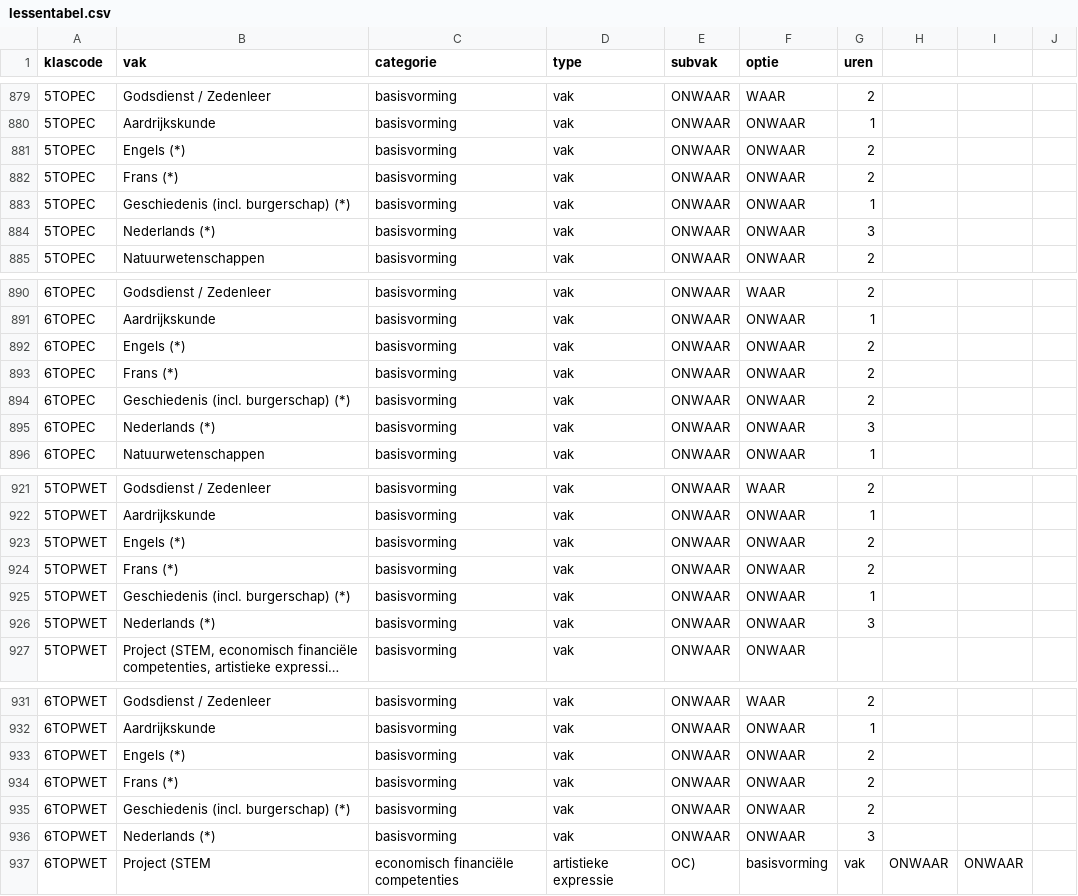
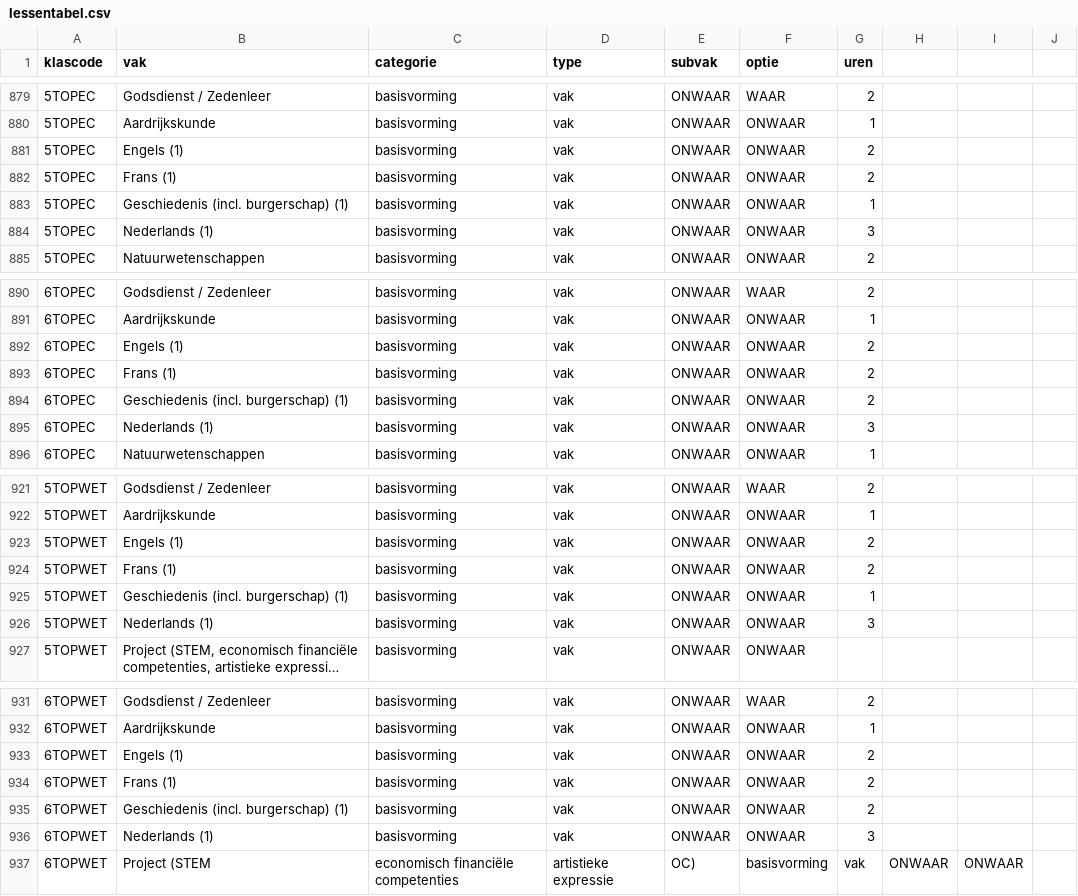
Before and after one commit to GOcampusRedingenhof/aanbod, a CSV file: data/lessentabel.csv, drawn as a sheet; only a part is shown, gaps mark what is left out; long unchanged cells end in …; the diff covers the shown part only; the diff names each change by its address in the sheet, - before the commit and + after, or states it on an @@ line.

Commit message:
Update lessentabel.csv

```diff
--- a/data/lessentabel.csv
+++ b/data/lessentabel.csv
-B881 (vak): Engels (*)
+B881 (vak): Engels (1)
-B882 (vak): Frans (*)
+B882 (vak): Frans (1)
-B883 (vak): Geschiedenis (incl. burgerschap) (*)
+B883 (vak): Geschiedenis (incl. burgerschap) (1)
-B884 (vak): Nederlands (*)
+B884 (vak): Nederlands (1)
-B892 (vak): Engels (*)
+B892 (vak): Engels (1)
-B893 (vak): Frans (*)
+B893 (vak): Frans (1)
-B894 (vak): Geschiedenis (incl. burgerschap) (*)
+B894 (vak): Geschiedenis (incl. burgerschap) (1)
-B895 (vak): Nederlands (*)
+B895 (vak): Nederlands (1)
-B923 (vak): Engels (*)
+B923 (vak): Engels (1)
-B924 (vak): Frans (*)
+B924 (vak): Frans (1)
-B925 (vak): Geschiedenis (incl. burgerschap) (*)
+B925 (vak): Geschiedenis (incl. burgerschap) (1)
-B926 (vak): Nederlands (*)
+B926 (vak): Nederlands (1)
-B933 (vak): Engels (*)
+B933 (vak): Engels (1)
-B934 (vak): Frans (*)
+B934 (vak): Frans (1)
-B935 (vak): Geschiedenis (incl. burgerschap) (*)
+B935 (vak): Geschiedenis (incl. burgerschap) (1)
-B936 (vak): Nederlands (*)
+B936 (vak): Nederlands (1)
```
Also changed, not shown: 76 edited cells elsewhere in this file.
